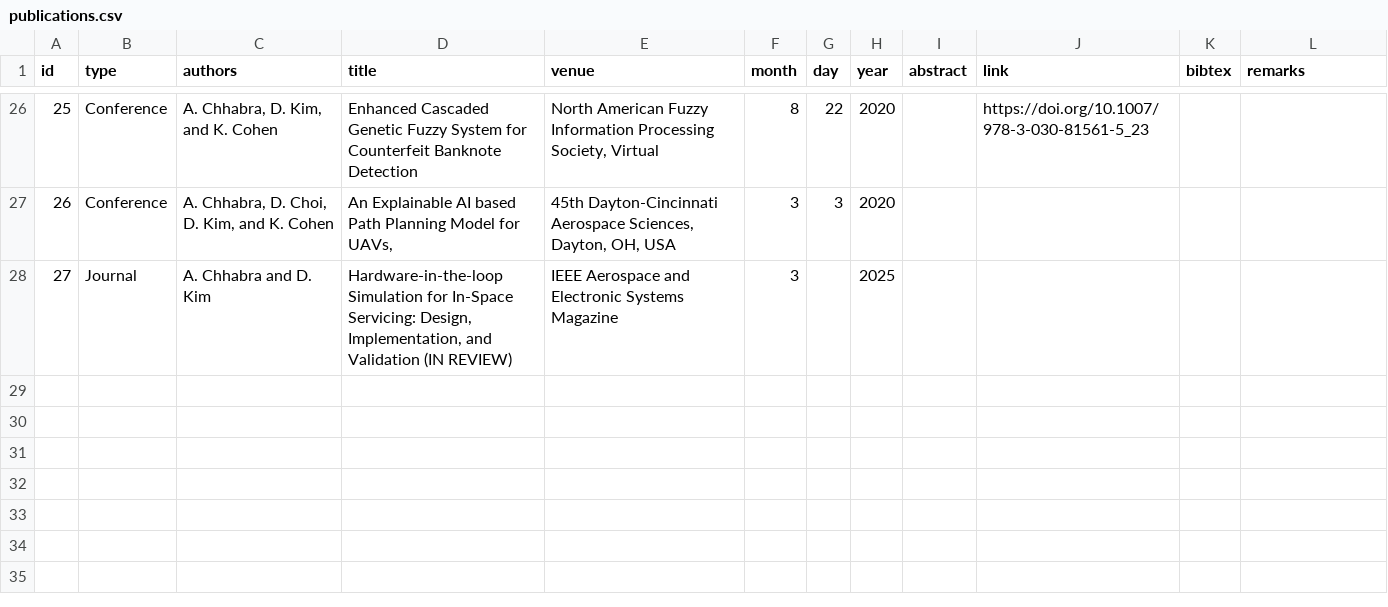
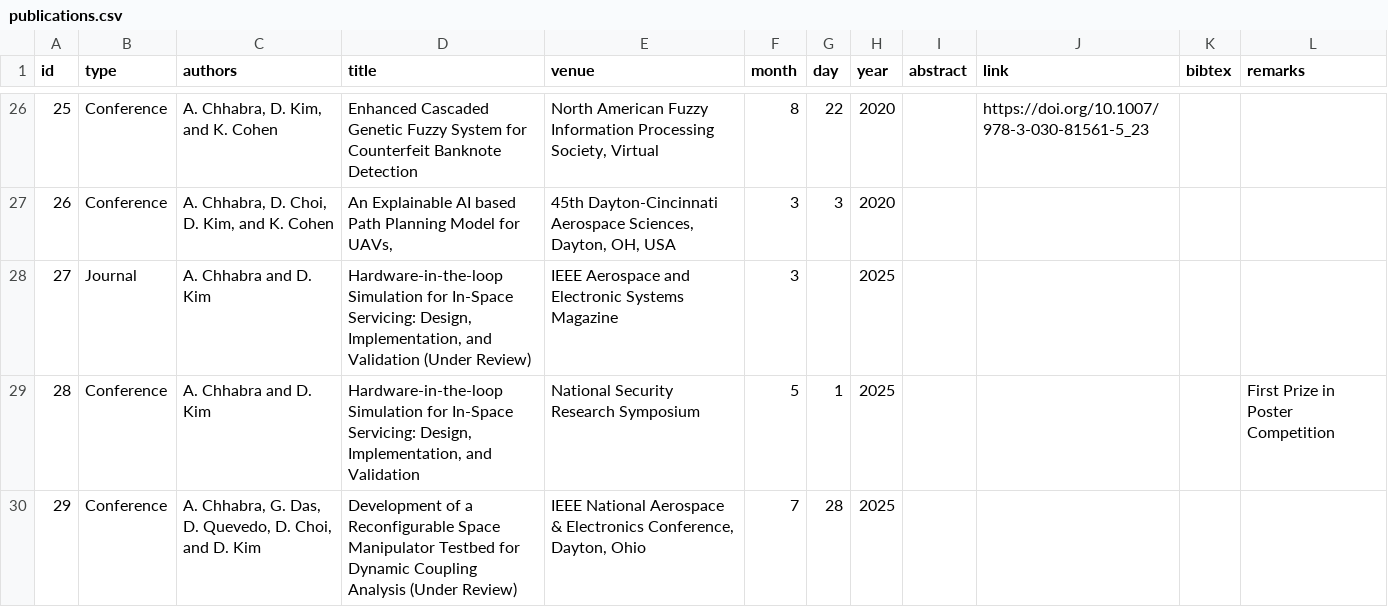
Before and after one commit to anirudhchhabra96/anirudhchhabra96.github.io, a CSV file: publications.csv, drawn as a sheet; only a part is shown, gaps mark what is left out.

```diff
--- a/publications.csv
+++ b/publications.csv
@@ -27,2 +27,4 @@
 26,Conference,"A. Chhabra, D. Choi, D. Kim, and K. Cohen","An Explainable AI based Path Planning Model for UAVs,","45th Dayton-Cincinnati Aerospace Sciences, Dayton, OH, USA",3,3,2020,,,,
-27,Journal,A. Chhabra and D. Kim,"Hardware-in-the-loop Simulation for In-Space Servicing: Design, Implementation, and Validation (IN REVIEW)",IEEE Aerospace and Electronic Systems Magazine,3,,2025,,,,
+27,Journal,A. Chhabra and D. Kim,"Hardware-in-the-loop Simulation for In-Space Servicing: Design, Implementation, and Validation (Under Review)",IEEE Aerospace and Electronic Systems Magazine,3,,2025,,,,
+28,Conference,A. Chhabra and D. Kim,"Hardware-in-the-loop Simulation for In-Space Servicing: Design, Implementation, and Validation",National Security Research Symposium,5,1,2025,,,,First Prize in Poster Competition
+29,Conference,"A. Chhabra, G. Das, D. Quevedo, D. Choi, and D. Kim",Development of a Reconfigurable Space Manipulator Testbed for Dynamic Coupling Analysis (Under Review),"IEEE National Aerospace & Electronics Conference, Dayton, Ohio",7,28,2025,,,,
```
Also changed, not shown: 2 other files.
